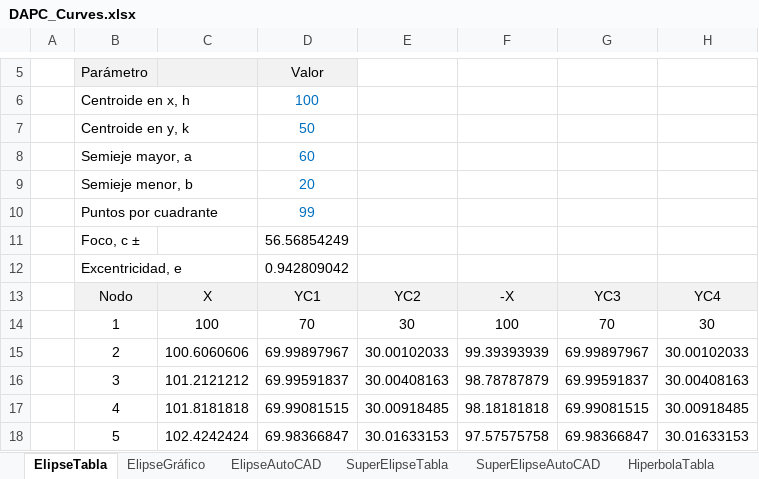
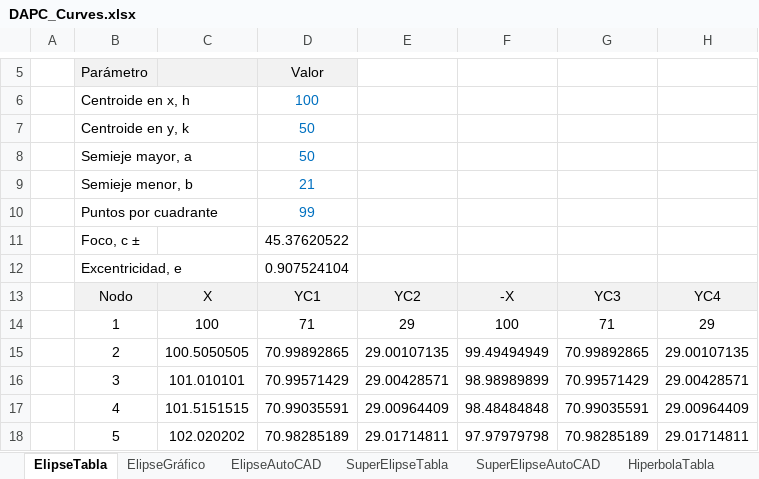
Before and after one commit to rcfdtools/R.DAPC, an Excel workbook: file/table/DAPC_Curves.xlsx, sheet ElipseTabla, drawn as a sheet; only a part is shown, gaps mark what is left out; values as stored, in another font and other column widths than the file's, no borders; charts and pictures not drawn; the diff covers the shown part only; the diff names each change by its address in the sheet, - before the commit and + after, or states it on an @@ line.

```diff
--- a/file/table/DAPC_Curves.xlsx (sheet ElipseTabla)
+++ b/file/table/DAPC_Curves.xlsx (sheet ElipseTabla)
-D8: 60
+D8: 50
-D9: 20
+D9: 21
-D11: 56.56854249
+D11: 45.37620522
-D12: 0.942809042
+D12: 0.907524104
-D14: 70
+D14: 71
-E14: 30
+E14: 29
-G14: 70
+G14: 71
-H14: 30
+H14: 29
-C15: 100.6060606
+C15: 100.5050505
-D15: 69.99897967
+D15: 70.99892865
-E15: 30.00102033
+E15: 29.00107135
-F15: 99.39393939
+F15: 99.49494949
-G15: 69.99897967
+G15: 70.99892865
-H15: 30.00102033
+H15: 29.00107135
-C16: 101.2121212
+C16: 101.010101
-D16: 69.99591837
+D16: 70.99571429
-E16: 30.00408163
+E16: 29.00428571
-F16: 98.78787879
+F16: 98.98989899
-G16: 69.99591837
+G16: 70.99571429
-H16: 30.00408163
+H16: 29.00428571
-C17: 101.8181818
+C17: 101.5151515
-D17: 69.99081515
+D17: 70.99035591
-E17: 30.00918485
+E17: 29.00964409
-F17: 98.18181818
+F17: 98.48484848
-G17: 69.99081515
+G17: 70.99035591
-H17: 30.00918485
+H17: 29.00964409
-C18: 102.4242424
+C18: 102.020202
-D18: 69.98366847
+D18: 70.98285189
-E18: 30.01633153
+E18: 29.01714811
-F18: 97.57575758
+F18: 97.97979798
-G18: 69.98366847
+G18: 70.98285189
-H18: 30.01633153
+H18: 29.01714811
```
Also changed, not shown: 570 edited cells elsewhere in this sheet, sheet ElipseAutoCAD, charts or pictures.
